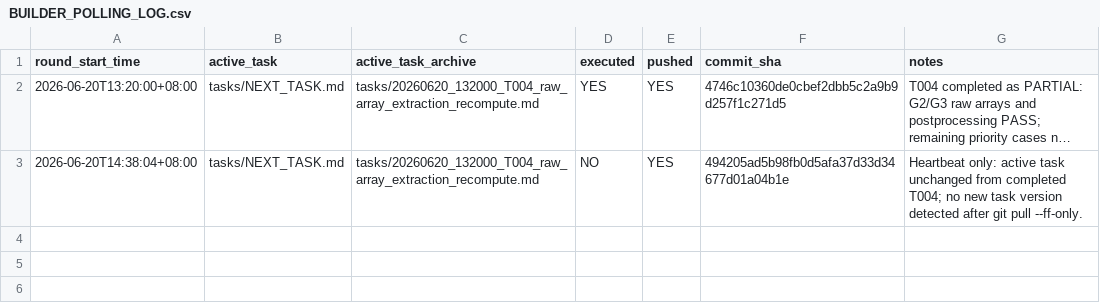
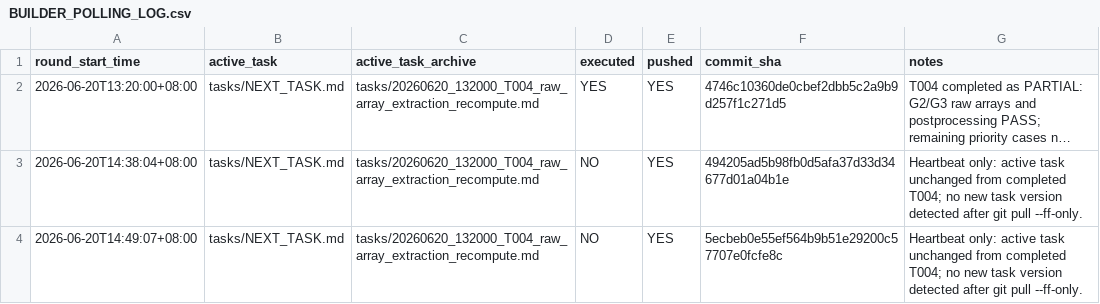
Before and after one commit to Kang-Zhaoyuan/Ring_Foountain, a CSV file: tasks/BUILDER_POLLING_LOG.csv, drawn as a sheet; long unchanged cells end in ….

Commit message:
Record second builder heartbeat for unchanged T004

```diff
--- a/tasks/BUILDER_POLLING_LOG.csv
+++ b/tasks/BUILDER_POLLING_LOG.csv
@@ -3 +3,2 @@ round_start_time,active_task,active_task_archive,executed,pushed,commit_sha,note
 2026-06-20T14:38:04+08:00,tasks/NEXT_TASK.md,tasks/20260620_132000_T004_raw_array_extraction_recompute.md,NO,YES,494205ad5b98fb0d5afa37d33d34677d01a04b1e,Heartbeat only: active task unchanged from completed T004; no new task version detected after git pull --ff-only.
+2026-06-20T14:49:07+08:00,tasks/NEXT_TASK.md,tasks/20260620_132000_T004_raw_array_extraction_recompute.md,NO,YES,5ecbeb0e55ef564b9b51e29200c57707e0fcfe8c,Heartbeat only: active task unchanged from completed T004; no new task version detected after git pull --ff-only.
```
